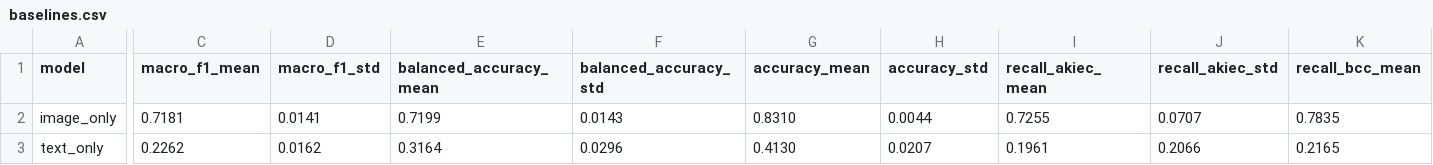
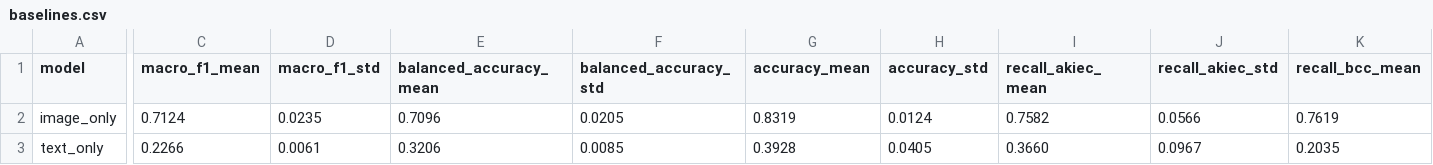
Before and after one commit to HajibagheriLabs/ExplainMed-XAI, a CSV file: reports/baselines.csv, drawn as a sheet; only a part is shown, gaps mark what is left out; the diff covers the shown part only; the diff names each change by its address in the sheet, - before the commit and + after, or states it on an @@ line.

Commit message:
chore: record baselines retrained after the seeding fix

```diff
--- a/reports/baselines.csv
+++ b/reports/baselines.csv
-C2 (macro_f1_mean): 0.7181
+C2 (macro_f1_mean): 0.7124
-D2 (macro_f1_std): 0.0141
+D2 (macro_f1_std): 0.0235
-E2 (balanced_accuracy_mean): 0.7199
+E2 (balanced_accuracy_mean): 0.7096
-F2 (balanced_accuracy_std): 0.0143
+F2 (balanced_accuracy_std): 0.0205
-G2 (accuracy_mean): 0.8310
+G2 (accuracy_mean): 0.8319
-H2 (accuracy_std): 0.0044
+H2 (accuracy_std): 0.0124
-I2 (recall_akiec_mean): 0.7255
+I2 (recall_akiec_mean): 0.7582
-J2 (recall_akiec_std): 0.0707
+J2 (recall_akiec_std): 0.0566
-K2 (recall_bcc_mean): 0.7835
+K2 (recall_bcc_mean): 0.7619
-C3 (macro_f1_mean): 0.2262
+C3 (macro_f1_mean): 0.2266
-D3 (macro_f1_std): 0.0162
+D3 (macro_f1_std): 0.0061
-E3 (balanced_accuracy_mean): 0.3164
+E3 (balanced_accuracy_mean): 0.3206
-F3 (balanced_accuracy_std): 0.0296
+F3 (balanced_accuracy_std): 0.0085
-G3 (accuracy_mean): 0.4130
+G3 (accuracy_mean): 0.3928
-H3 (accuracy_std): 0.0207
+H3 (accuracy_std): 0.0405
-I3 (recall_akiec_mean): 0.1961
+I3 (recall_akiec_mean): 0.3660
-J3 (recall_akiec_std): 0.2066
+J3 (recall_akiec_std): 0.0967
-K3 (recall_bcc_mean): 0.2165
+K3 (recall_bcc_mean): 0.2035
```
Also changed, not shown: 52 edited cells elsewhere in this file, reports/baselines_runs.csv.
